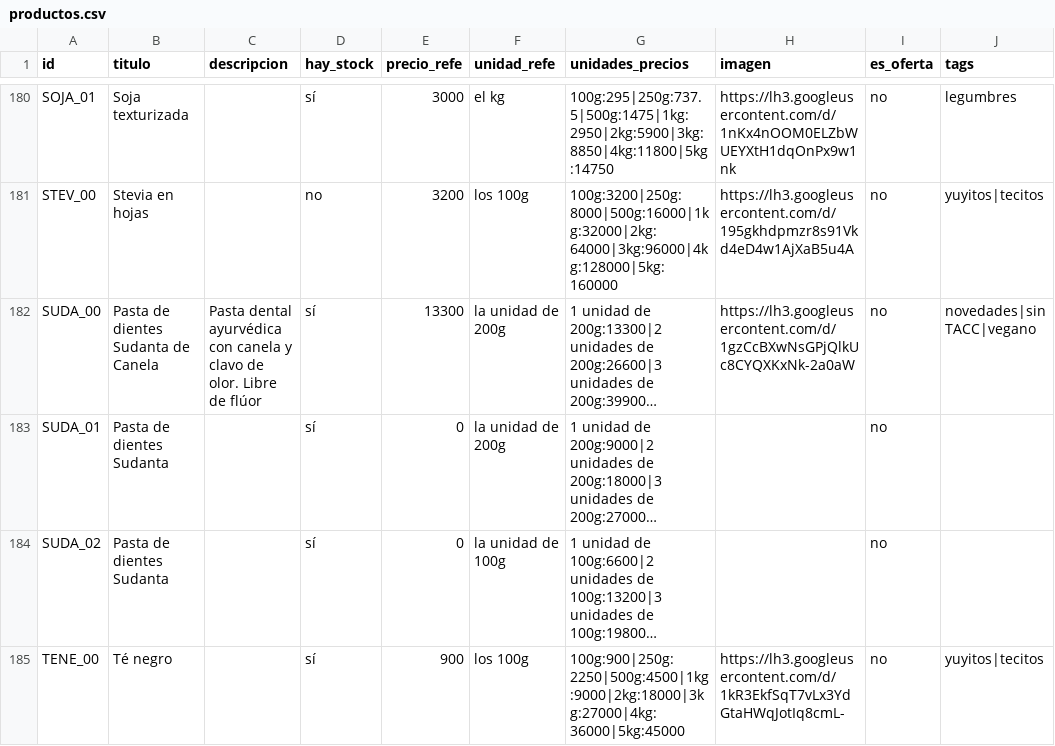
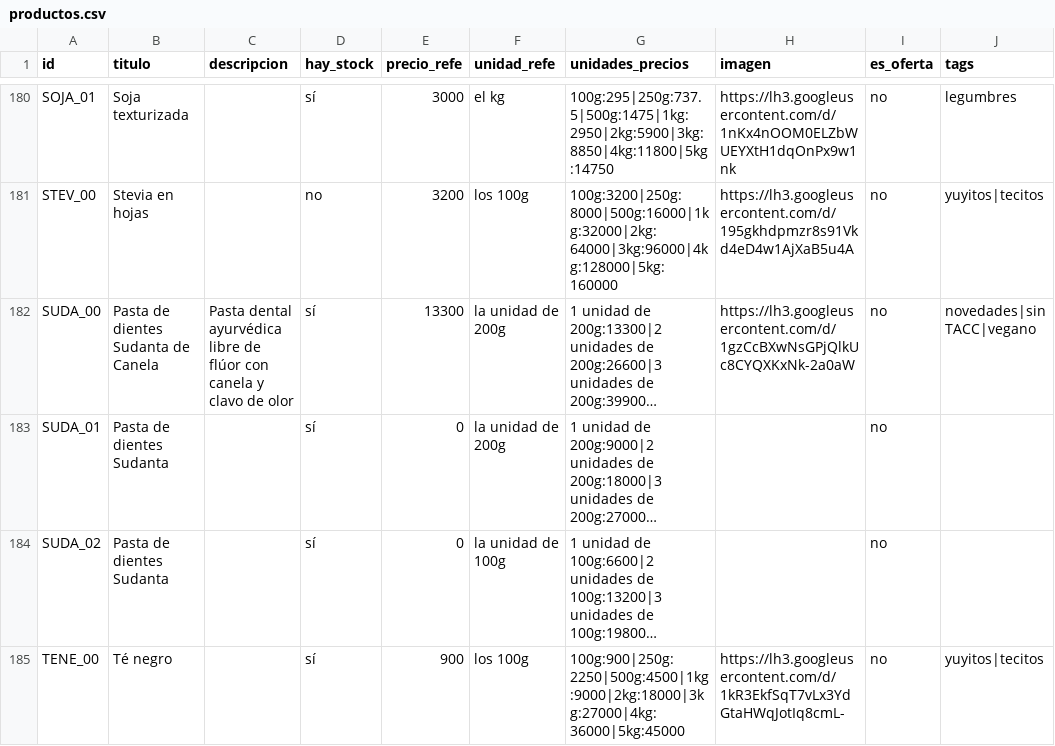
Before and after one commit to dietetica/datos, a CSV file: productos.csv, drawn as a sheet; only a part is shown, gaps mark what is left out; long unchanged cells end in …; the diff names each change by its address in the sheet, - before the commit and + after, or states it on an @@ line.

Commit message:
Actualización automática de productos

```diff
--- a/productos.csv
+++ b/productos.csv
-C182 (descripcion): …dental ayurvédica con canela y clavo de olor. Libre de flúor
+C182 (descripcion): …dental ayurvédica libre de flúor con canela y clavo de olor
```
